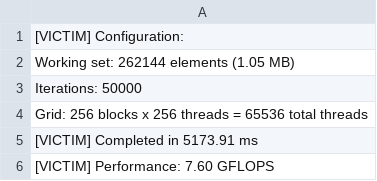
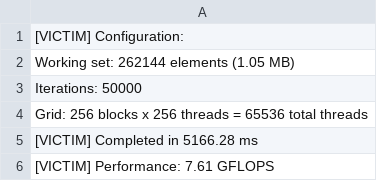
Before and after one commit to zcybrgd/building-aggressors-on-Orin, a CSV file: final-validation-tests/ncu_victim_alone.csv, drawn as a sheet.

```diff
--- a/final-validation-tests/ncu_victim_alone.csv
+++ b/final-validation-tests/ncu_victim_alone.csv
@@ -4,3 +4,3 @@
   Grid: 256 blocks x 256 threads = 65536 total threads
-[VICTIM] Completed in 5173.91 ms
-[VICTIM] Performance: 7.60 GFLOPS
+[VICTIM] Completed in 5166.28 ms
+[VICTIM] Performance: 7.61 GFLOPS
```
Also changed, not shown: final-validation-tests/ncu_victim_concurrent.csv, 16 other files.
